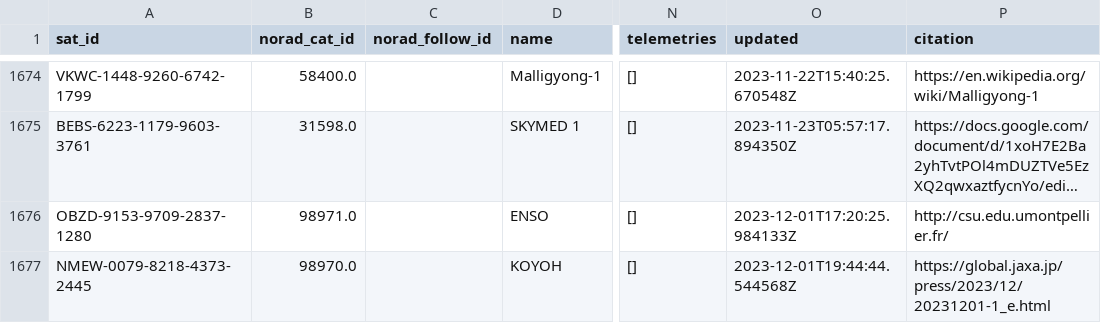
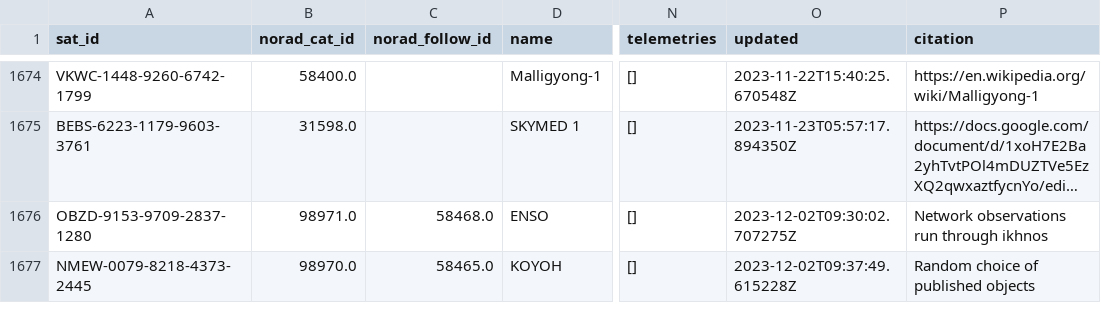
Before and after one commit to Sibizwan5/amateur-satellite-database, a CSV file: data/satnogs.csv, drawn as a sheet; only a part is shown, gaps mark what is left out; long unchanged cells end in …; the diff covers the shown part only; the diff names each change by its address in the sheet, - before the commit and + after, or states it on an @@ line.

```diff
--- a/data/satnogs.csv
+++ b/data/satnogs.csv
-C1676 (norad_follow_id): (empty)
+C1676 (norad_follow_id): 58468.0
-O1676 (updated): 2023-12-01T17:20:25.984133Z
+O1676 (updated): 2023-12-02T09:30:02.707275Z
-P1676 (citation): http://csu.edu.umontpellier.fr/
+P1676 (citation): Network observations run through ikhnos
-C1677 (norad_follow_id): (empty)
+C1677 (norad_follow_id): 58465.0
-O1677 (updated): 2023-12-01T19:44:44.544568Z
+O1677 (updated): 2023-12-02T09:37:49.615228Z
-P1677 (citation): https://global.jaxa.jp/press/2023/12/20231201-1_e.html
+P1677 (citation): Random choice of published objects
```
Also changed, not shown: 17 edited cells elsewhere in this file, data/amsat-active-frequencies.csv, data/amsat-all-frequencies.csv, 3 other files.
